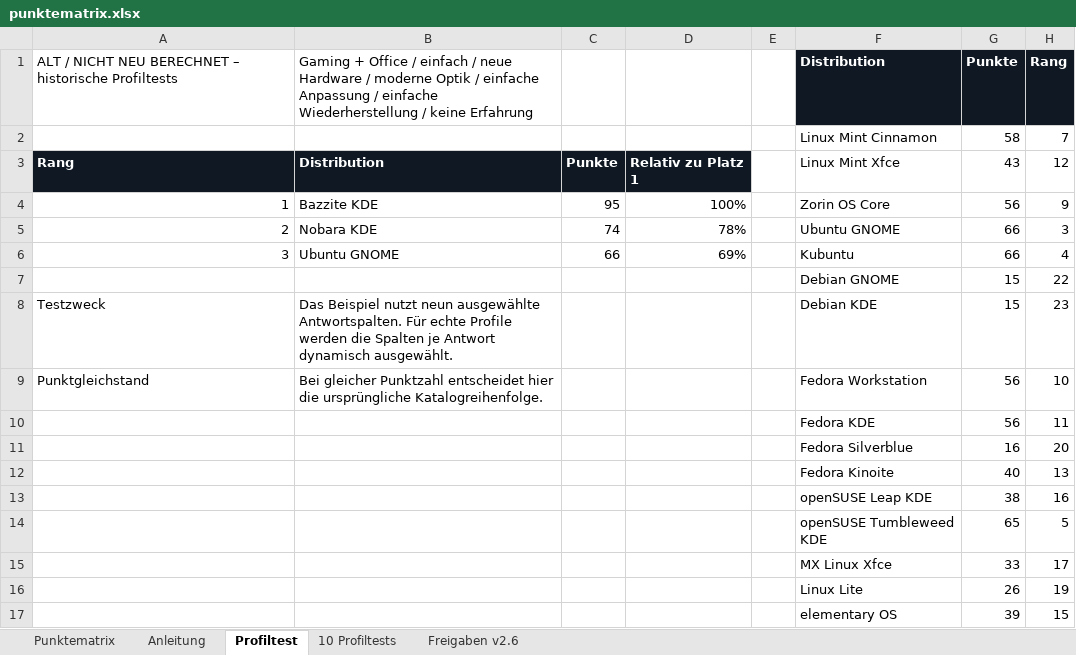
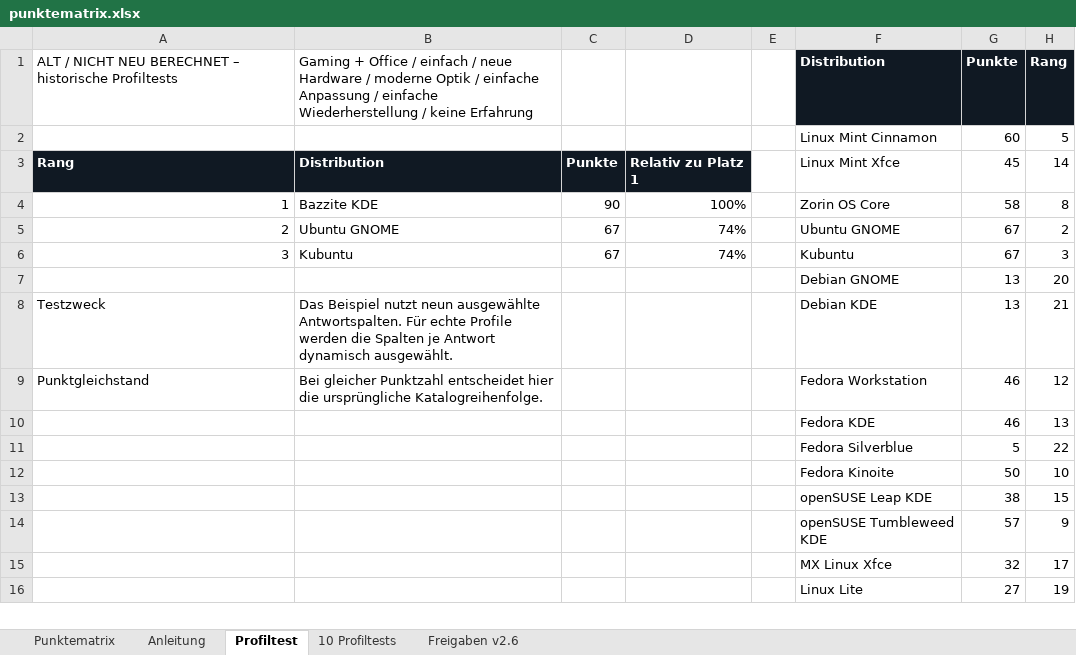
Before and after one commit to ff4f-git/distrochooser, an Excel workbook: data/punktematrix.xlsx, sheet Profiltest, drawn as a sheet; only a part is shown; values as stored, in another font and other column widths than the file's, no borders; removed rows and columns are numbered as before the commit, all else as after; the diff covers the shown part only; the diff names each change by its address in the sheet, - before the commit and + after, or states it on an @@ line.

```diff
--- a/data/punktematrix.xlsx (sheet Profiltest)
+++ b/data/punktematrix.xlsx (sheet Profiltest)
-row 2:  |  |  |  |  | Linux Mint Cinnamon | 58 | 7
+row 2:  |  |  |  |  | Linux Mint Cinnamon | 60 | 5
-G3: 43
+G3: 45
-H3: 12
+H3: 14
-C4: 95
+C4: 90
-G4: 56
+G4: 58
-H4: 9
+H4: 8
-row 5: 2 | Nobara KDE | 74 | 78% |  | Ubuntu GNOME | 66 | 3
+row 5: 2 | Ubuntu GNOME | 67 | 74% |  | Ubuntu GNOME | 67 | 2
-B6: Ubuntu GNOME
+B6: Kubuntu
-C6: 66
+C6: 67
-D6: 69%
+D6: 74%
-G6: 66
+G6: 67
-H6: 4
+H6: 3
-row 7:  |  |  |  |  | Debian GNOME | 15 | 22
+row 7:  |  |  |  |  | Debian GNOME | 13 | 20
-G8: 15
+G8: 13
-H8: 23
+H8: 21
-G9: 56
+G9: 46
-H9: 10
+H9: 12
-row 10:  |  |  |  |  | Fedora KDE | 56 | 11
-row 11:  |  |  |  |  | Fedora Silverblue | 16 | 20
-row 12:  |  |  |  |  | Fedora Kinoite | 40 | 13
+row 10:  |  |  |  |  | Fedora KDE | 46 | 13
+row 11:  |  |  |  |  | Fedora Silverblue | 5 | 22
+row 12:  |  |  |  |  | Fedora Kinoite | 50 | 10
-H13: 16
+H13: 15
-row 14:  |  |  |  |  | openSUSE Tumbleweed KDE | 65 | 5
+row 14:  |  |  |  |  | openSUSE Tumbleweed KDE | 57 | 9
-G15: 33
+G15: 32
-G16: 26
+G16: 27
-row 17:  |  |  |  |  | elementary OS | 39 | 15
```
Also changed, not shown: 6 added rows, 5 removed rows and 2 edited cells elsewhere in this sheet, sheet Punktematrix, sheet Anleitung, 5 other files.
